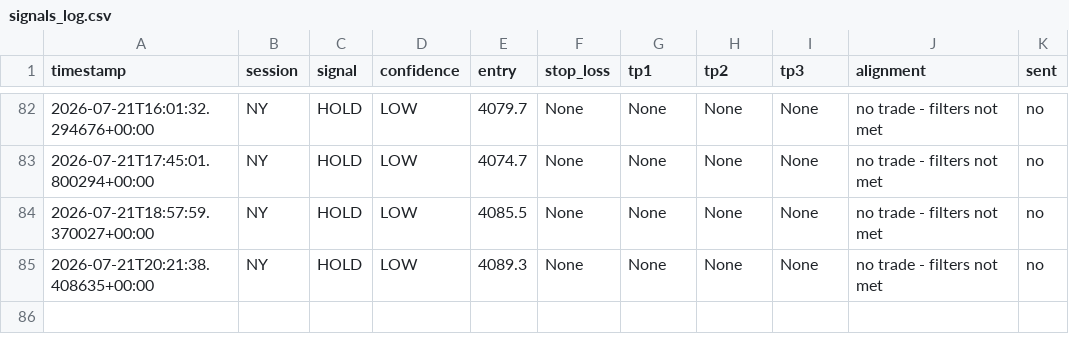
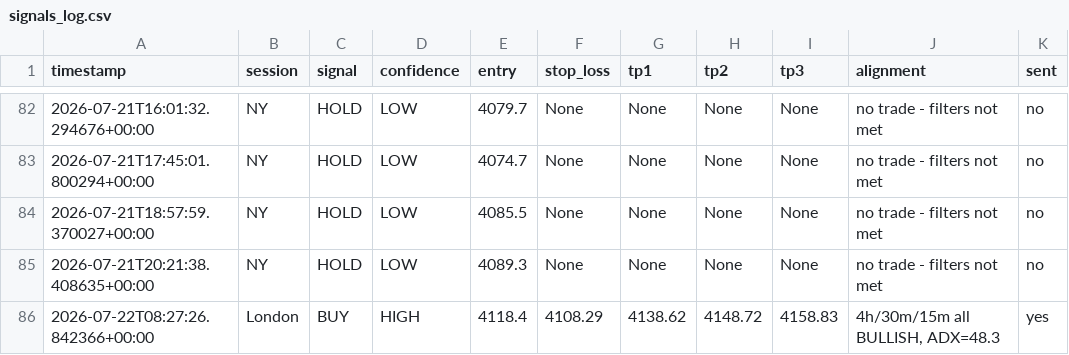
Before and after one commit to tinomtakiwa/xauusd-trading-signals, a CSV file: signals_log.csv, drawn as a sheet; only a part is shown, gaps mark what is left out.

```diff
--- a/signals_log.csv
+++ b/signals_log.csv
@@ -85 +85,2 @@ timestamp,session,signal,confidence,entry,stop_loss,tp1,tp2,tp3,alignment,sent
 2026-07-21T20:21:38.408635+00:00,NY,HOLD,LOW,4089.3,None,None,None,None,"no trade - filters not met",no
+2026-07-22T08:27:26.842366+00:00,London,BUY,HIGH,4118.4,4108.29,4138.62,4148.72,4158.83,"4h/30m/15m all BULLISH, ADX=48.3",yes
```
Also changed, not shown: 1 other file.
